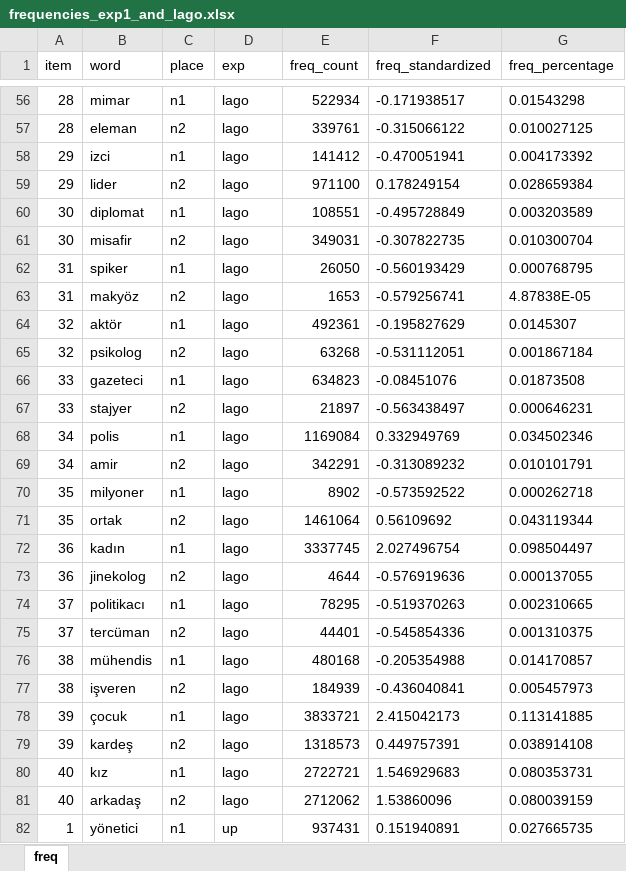
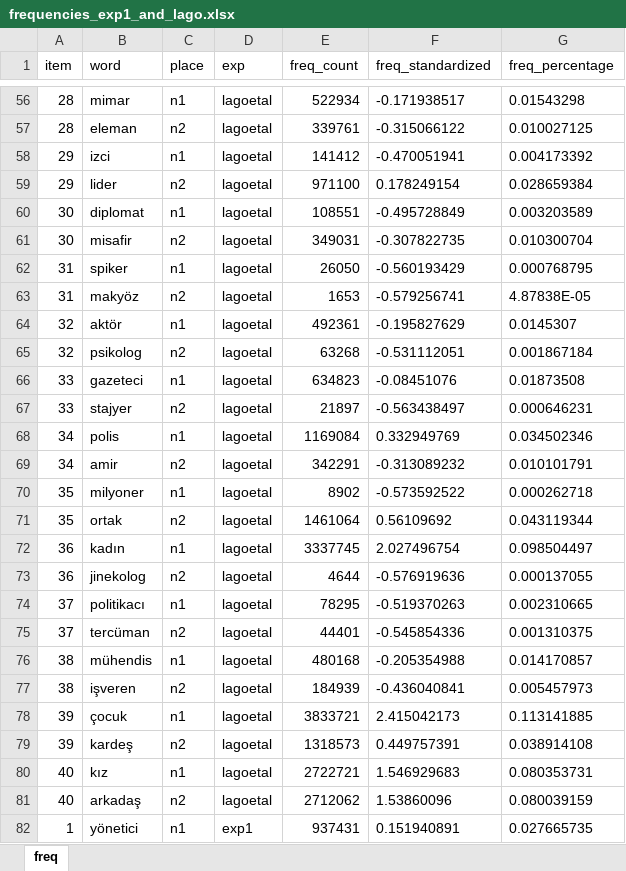
Before and after one commit to utkuturk/AgreementAttraction_Experiment, an Excel workbook: Data/frequencies_exp1_and_lago.xlsx, sheet freq, drawn as a sheet; only a part is shown, gaps mark what is left out; values as stored, in another font and other column widths than the file's, no borders; the diff covers the shown part only; the diff names each change by its address in the sheet, - before the commit and + after, or states it on an @@ line.

```diff
--- a/Data/frequencies_exp1_and_lago.xlsx (sheet freq)
+++ b/Data/frequencies_exp1_and_lago.xlsx (sheet freq)
-D56:D81 (exp): lago
+D56:D81 (exp): lagoetal
-D82 (exp): up
+D82 (exp): exp1
```
Also changed, not shown: 133 edited cells elsewhere in this sheet, 6 other files.
